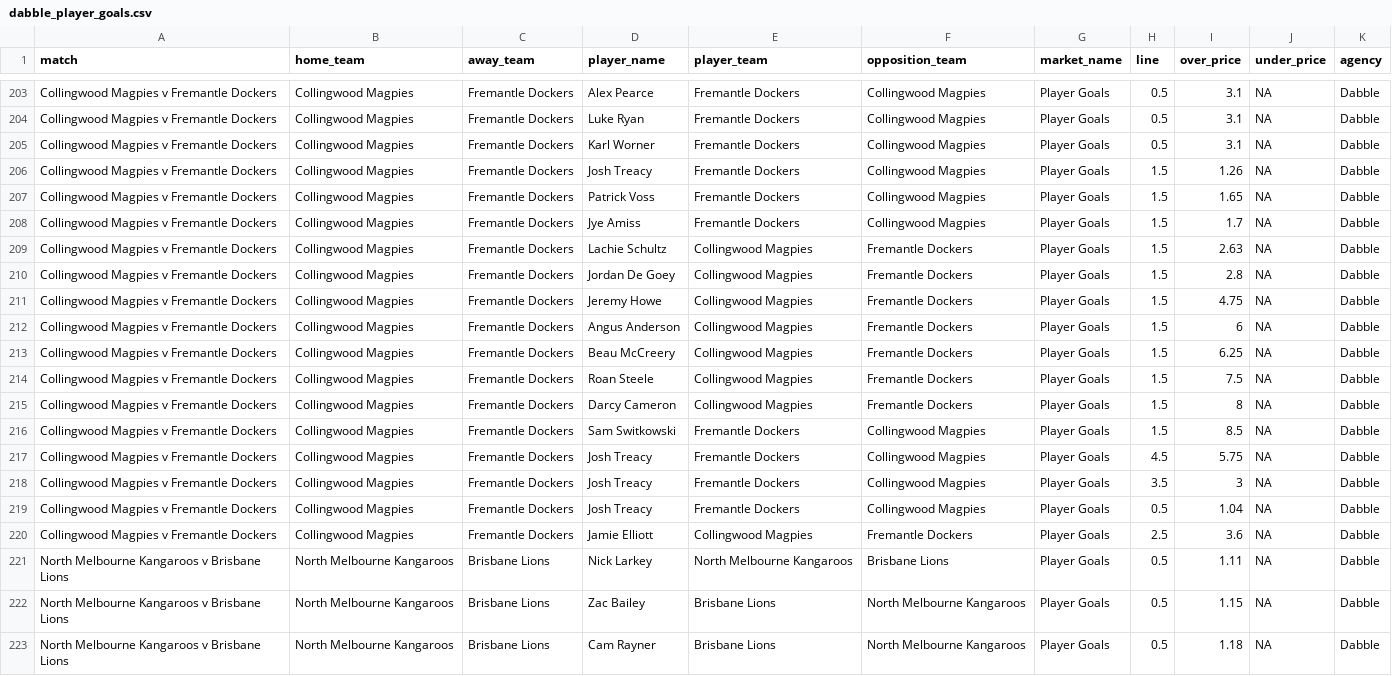
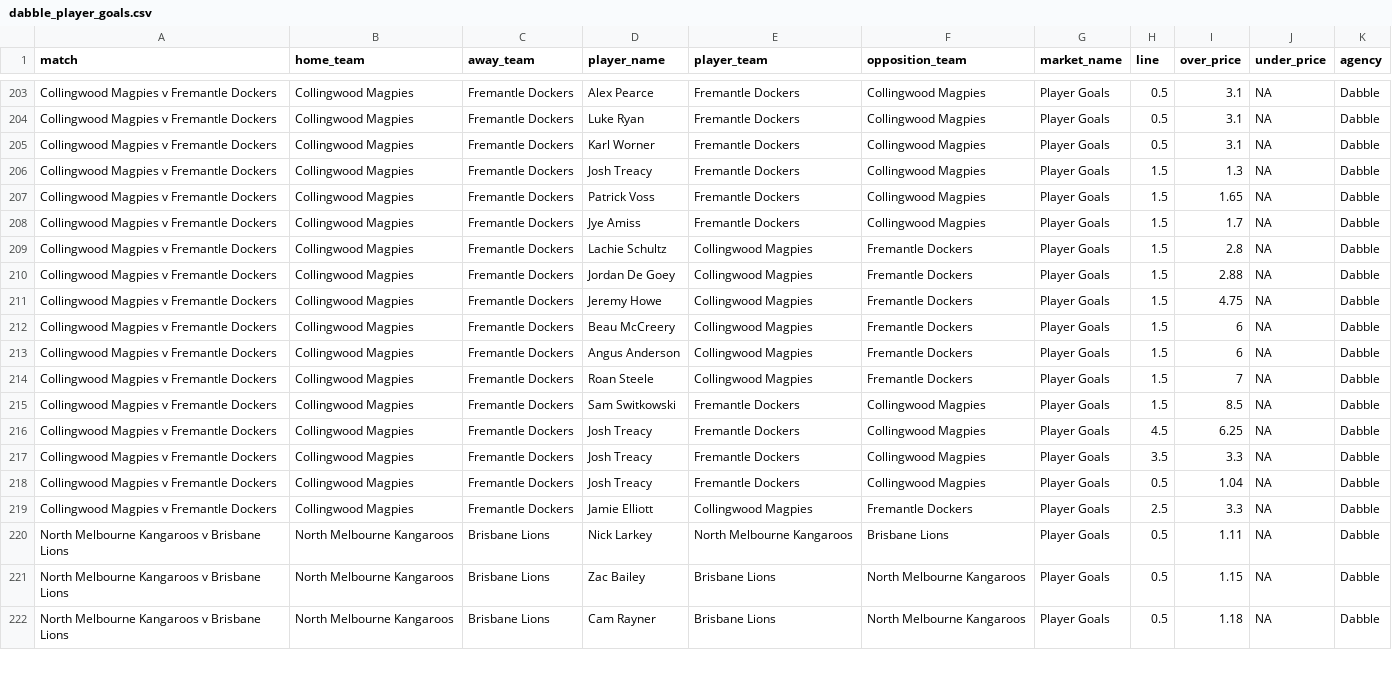
Before and after one commit to jamesbrown1417/AFL, a CSV file: Data/scraped_odds/dabble_player_goals.csv, drawn as a sheet; only a part is shown, gaps mark what is left out; the diff covers the shown part only.

```diff
--- a/Data/scraped_odds/dabble_player_goals.csv
+++ b/Data/scraped_odds/dabble_player_goals.csv
@@ -205,17 +205,16 @@ Collingwood Magpies v Fremantle Dockers,Collingwood Magpies,Fremantle Dockers,Lu
 Collingwood Magpies v Fremantle Dockers,Collingwood Magpies,Fremantle Dockers,Karl Worner,Fremantle Dockers,Collingwood Magpies,Player Goals,0.5,3.1,NA,Dabble
-Collingwood Magpies v Fremantle Dockers,Collingwood Magpies,Fremantle Dockers,Josh Treacy,Fremantle Dockers,Collingwood Magpies,Player Goals,1.5,1.26,NA,Dabble
+Collingwood Magpies v Fremantle Dockers,Collingwood Magpies,Fremantle Dockers,Josh Treacy,Fremantle Dockers,Collingwood Magpies,Player Goals,1.5,1.3,NA,Dabble
 Collingwood Magpies v Fremantle Dockers,Collingwood Magpies,Fremantle Dockers,Patrick Voss,Fremantle Dockers,Collingwood Magpies,Player Goals,1.5,1.65,NA,Dabble
 Collingwood Magpies v Fremantle Dockers,Collingwood Magpies,Fremantle Dockers,Jye Amiss,Fremantle Dockers,Collingwood Magpies,Player Goals,1.5,1.7,NA,Dabble
-Collingwood Magpies v Fremantle Dockers,Collingwood Magpies,Fremantle Dockers,Lachie Schultz,Collingwood Magpies,Fremantle Dockers,Player Goals,1.5,2.63,NA,Dabble
-Collingwood Magpies v Fremantle Dockers,Collingwood Magpies,Fremantle Dockers,Jordan De Goey,Collingwood Magpies,Fremantle Dockers,Player Goals,1.5,2.8,NA,Dabble
+Collingwood Magpies v Fremantle Dockers,Collingwood Magpies,Fremantle Dockers,Lachie Schultz,Collingwood Magpies,Fremantle Dockers,Player Goals,1.5,2.8,NA,Dabble
+Collingwood Magpies v Fremantle Dockers,Collingwood Magpies,Fremantle Dockers,Jordan De Goey,Collingwood Magpies,Fremantle Dockers,Player Goals,1.5,2.88,NA,Dabble
 Collingwood Magpies v Fremantle Dockers,Collingwood Magpies,Fremantle Dockers,Jeremy Howe,Collingwood Magpies,Fremantle Dockers,Player Goals,1.5,4.75,NA,Dabble
+Collingwood Magpies v Fremantle Dockers,Collingwood Magpies,Fremantle Dockers,Beau McCreery,Collingwood Magpies,Fremantle Dockers,Player Goals,1.5,6,NA,Dabble
 Collingwood Magpies v Fremantle Dockers,Collingwood Magpies,Fremantle Dockers,Angus Anderson,Collingwood Magpies,Fremantle Dockers,Player Goals,1.5,6,NA,Dabble
-Collingwood Magpies v Fremantle Dockers,Collingwood Magpies,Fremantle Dockers,Beau McCreery,Collingwood Magpies,Fremantle Dockers,Player Goals,1.5,6.25,NA,Dabble
-Collingwood Magpies v Fremantle Dockers,Collingwood Magpies,Fremantle Dockers,Roan Steele,Collingwood Magpies,Fremantle Dockers,Player Goals,1.5,7.5,NA,Dabble
-Collingwood Magpies v Fremantle Dockers,Collingwood Magpies,Fremantle Dockers,Darcy Cameron,Collingwood Magpies,Fremantle Dockers,Player Goals,1.5,8,NA,Dabble
+Collingwood Magpies v Fremantle Dockers,Collingwood Magpies,Fremantle Dockers,Roan Steele,Collingwood Magpies,Fremantle Dockers,Player Goals,1.5,7,NA,Dabble
 Collingwood Magpies v Fremantle Dockers,Collingwood Magpies,Fremantle Dockers,Sam Switkowski,Fremantle Dockers,Collingwood Magpies,Player Goals,1.5,8.5,NA,Dabble
-Collingwood Magpies v Fremantle Dockers,Collingwood Magpies,Fremantle Dockers,Josh Treacy,Fremantle Dockers,Collingwood Magpies,Player Goals,4.5,5.75,NA,Dabble
-Collingwood Magpies v Fremantle Dockers,Collingwood Magpies,Fremantle Dockers,Josh Treacy,Fremantle Dockers,Collingwood Magpies,Player Goals,3.5,3,NA,Dabble
+Collingwood Magpies v Fremantle Dockers,Collingwood Magpies,Fremantle Dockers,Josh Treacy,Fremantle Dockers,Collingwood Magpies,Player Goals,4.5,6.25,NA,Dabble
+Collingwood Magpies v Fremantle Dockers,Collingwood Magpies,Fremantle Dockers,Josh Treacy,Fremantle Dockers,Collingwood Magpies,Player Goals,3.5,3.3,NA,Dabble
 Collingwood Magpies v Fremantle Dockers,Collingwood Magpies,Fremantle Dockers,Josh Treacy,Fremantle Dockers,Collingwood Magpies,Player Goals,0.5,1.04,NA,Dabble
-Collingwood Magpies v Fremantle Dockers,Collingwood Magpies,Fremantle Dockers,Jamie Elliott,Collingwood Magpies,Fremantle Dockers,Player Goals,2.5,3.6,NA,Dabble
+Collingwood Magpies v Fremantle Dockers,Collingwood Magpies,Fremantle Dockers,Jamie Elliott,Collingwood Magpies,Fremantle Dockers,Player Goals,2.5,3.3,NA,Dabble
 North Melbourne Kangaroos v Brisbane Lions,North Melbourne Kangaroos,Brisbane Lions,Nick Larkey,North Melbourne Kangaroos,Brisbane Lions,Player Goals,0.5,1.11,NA,Dabble
```
Also changed, not shown: 3 added rows, 3 removed rows and 4 edited cells elsewhere in this file, Data/scraped_odds/neds_player_goals.csv, Data/scraped_odds/sportsbet_player_fantasy_points.csv, 48 other files.
